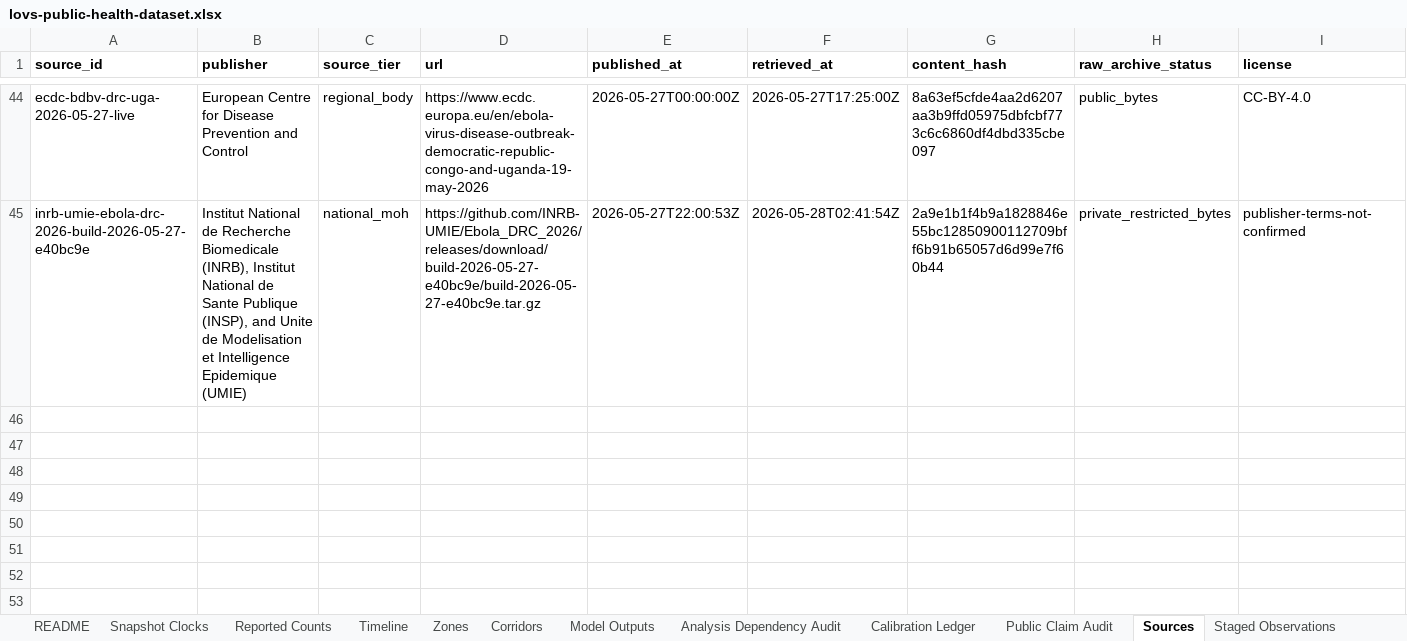
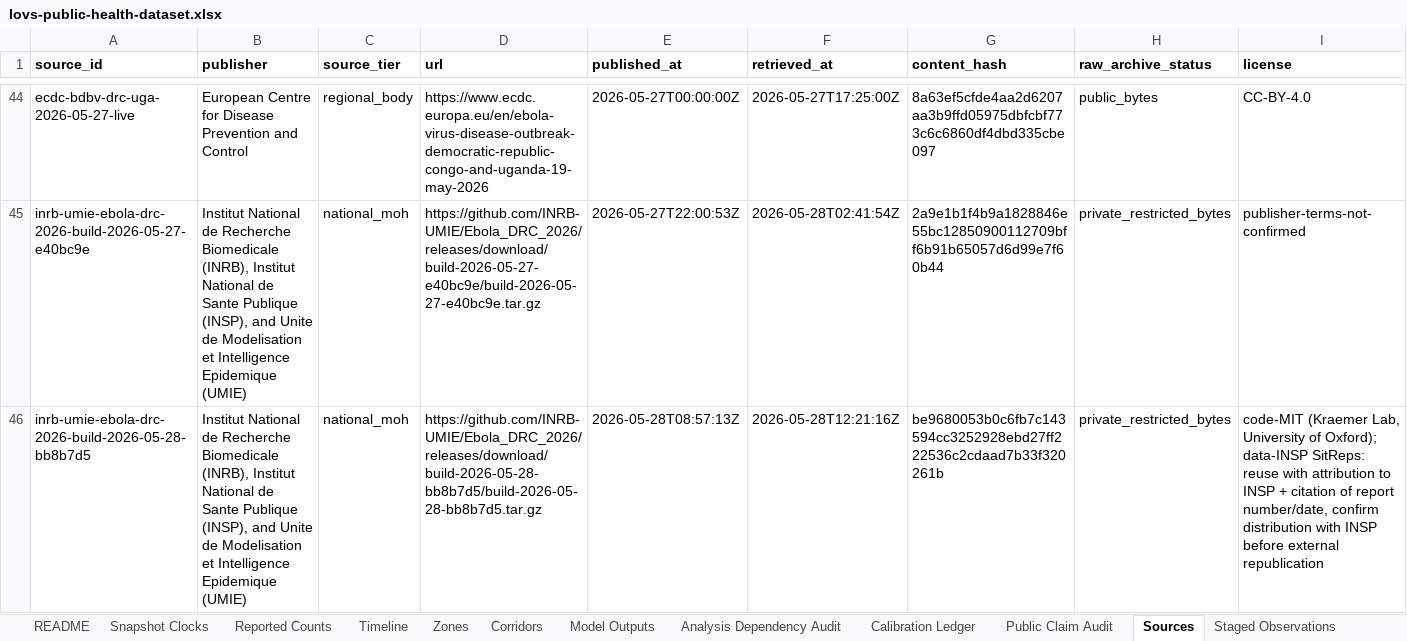
Before and after one commit to ArcedeDev/bdbv-2026-lovs, an Excel workbook: deliverables/public-health-dataset/lovs-public-health-dataset.xlsx, sheet Sources, drawn as a sheet; only a part is shown, gaps mark what is left out; values as stored, in another font and other column widths than the file's, no borders; rows hold the shown columns only; the diff names each change by its address in the sheet, - before the commit and + after, or states it on an @@ line.

Commit message:
Release LOVS snapshot 2026-05-28
Regenerated and verified via release_snapshot.py: pipeline output, brief, and public-health dataset are byte-deterministic and the full test suite passes. resolves_at 2026-06-19T23:59:59Z.

```diff
--- a/deliverables/public-health-dataset/lovs-public-health-dataset.xlsx (sheet Sources)
+++ b/deliverables/public-health-dataset/lovs-public-health-dataset.xlsx (sheet Sources)
+row 46: inrb-umie-ebola-drc-2026-build-2026-05-28-bb8b7d5 | Institut National de Recherche Biomedicale (INRB), Institut National de Sante Publique (INSP), and Unite de Modelisation et Intelligence Epidemique (UMIE) | national_moh | https://github.com/INRB-UMIE/Ebola_DRC_2026/releases/download/build-2026-05-28-bb8b7d5/build-2026-05-28-bb8b7d5.tar.gz | 2026-05-28T08:57:13Z | 2026-05-28T12:21:16Z | be9680053b0c6fb7c143594cc3252928ebd27ff222536c2cdaad7b33f320261b | private_restricted_bytes | code-MIT (Kraemer Lab, University of Oxford); data-INSP SitReps: reuse with attribution to INSP + citation of report number/date, confirm distribution with INSP before external republication
```
Also changed, not shown: sheet Corridors, sheet Per-Zone Snapshot, sheet Model Outputs, sheet Snapshot Clocks, sheet Zones, sheet Reported Counts, 5 more sheets, 48 other files.
